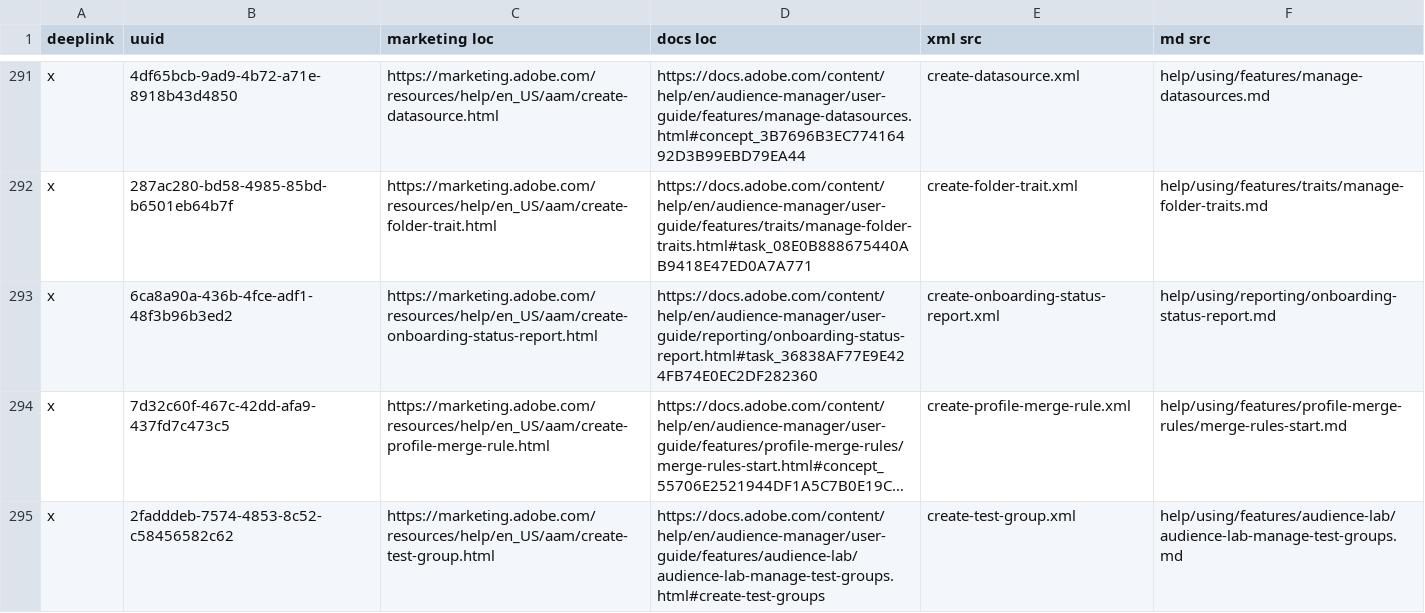
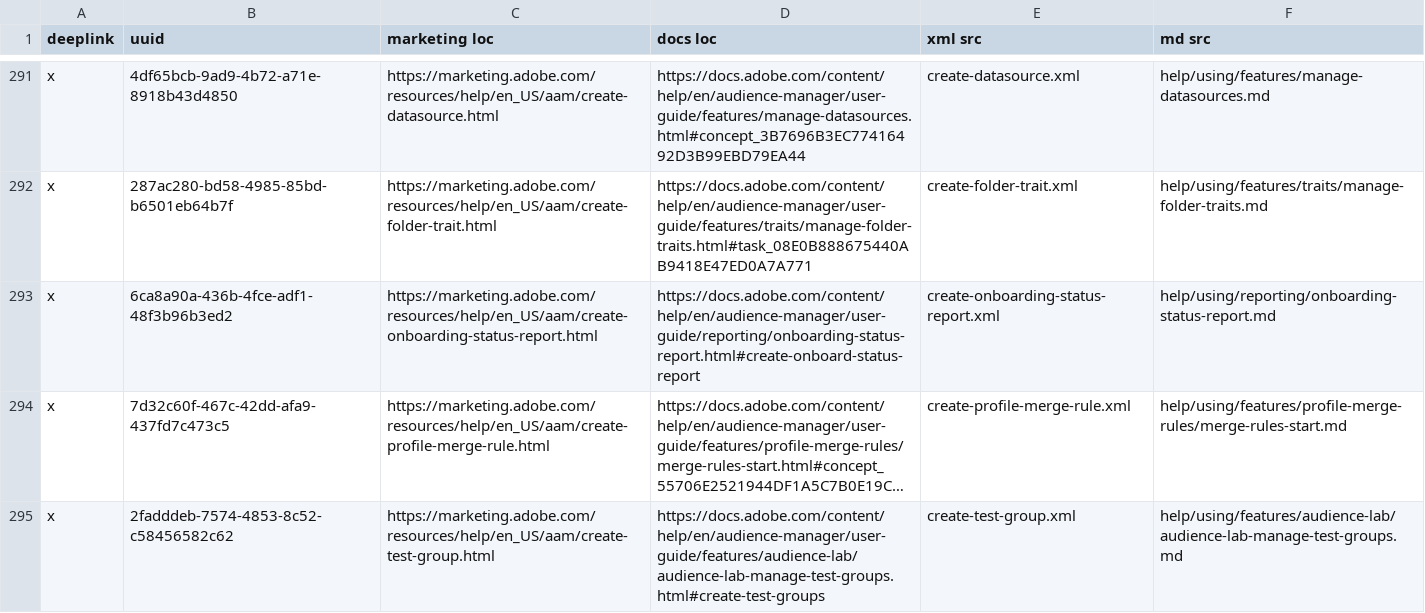
Before and after one commit to AdobeDocs/audience-manager.en, a CSV file: help/using/redirects.csv, drawn as a sheet; only a part is shown, gaps mark what is left out; long unchanged cells end in …; the diff covers the shown part only; the diff names each change by its address in the sheet, - before the commit and + after, or states it on an @@ line.

```diff
--- a/help/using/redirects.csv
+++ b/help/using/redirects.csv
-D293 (docs loc): https://docs.adobe.com/content/help/en/audience-manager/user-guide/reporting/onboarding-status-report.html#task_36838AF77E9E424FB74E0EC2DF282360
+D293 (docs loc): https://docs.adobe.com/content/help/en/audience-manager/user-guide/reporting/onboarding-status-report.html#create-onboard-status-report
```
Also changed, not shown: 11 edited cells elsewhere in this file, 39 other files.
